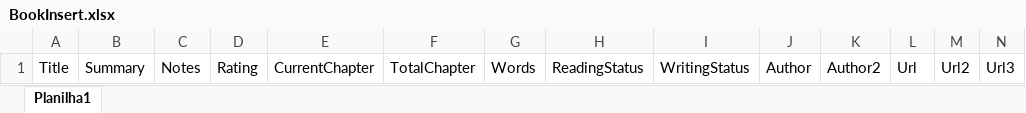
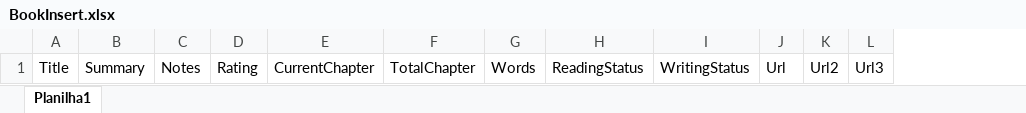
Before and after one commit to jvg21/File_Archive2, an Excel workbook: API/Utils/Templates/BookInsert.xlsx, sheet Planilha1, drawn as a sheet; values as stored, in another font and other column widths than the file's, no borders; the diff names each change by its address in the sheet, - before the commit and + after, or states it on an @@ line.

Commit message:
Update book import fields and validation
This change updates the book import pipeline to parse the new Excel columns for reading/writing status and to treat empty titles as invalid. It also aligns the frontend URL extraction with the revised template layout, refreshes the BookInsert.xlsx template, and removes the obsolete BookInsertSheet template stub.

```diff
--- a/API/Utils/Templates/BookInsert.xlsx (sheet Planilha1)
+++ b/API/Utils/Templates/BookInsert.xlsx (sheet Planilha1)
-column J, row 1: Author
-column K, row 1: Author2
```
Also changed, not shown: 4 other files.
